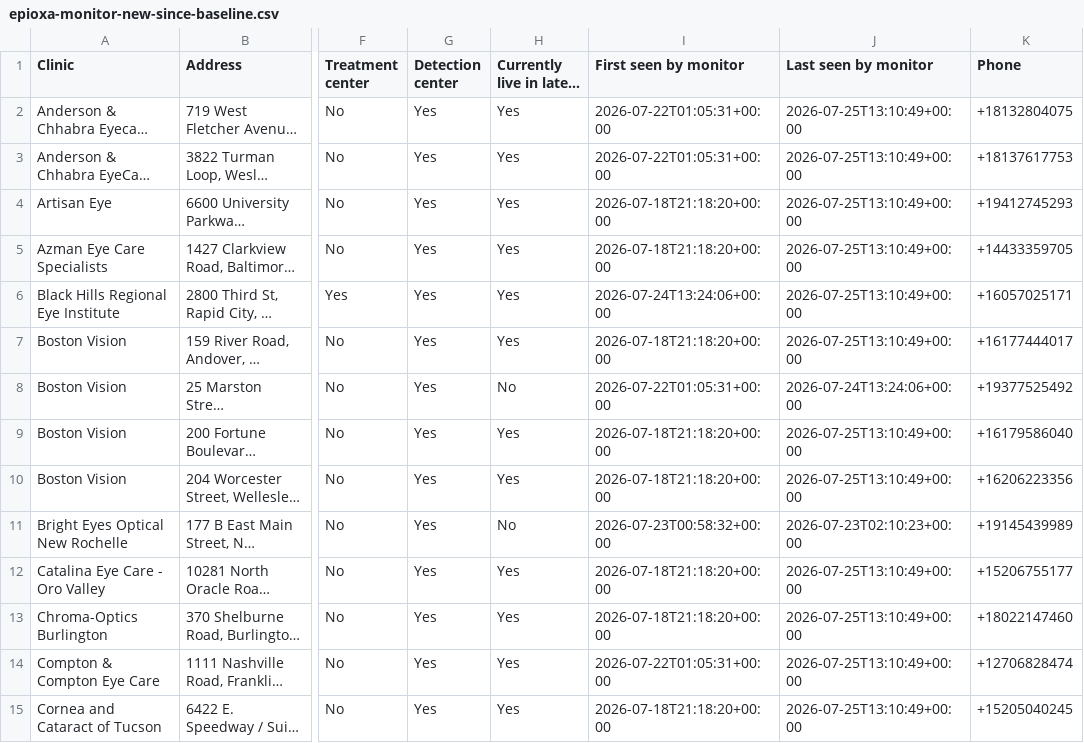
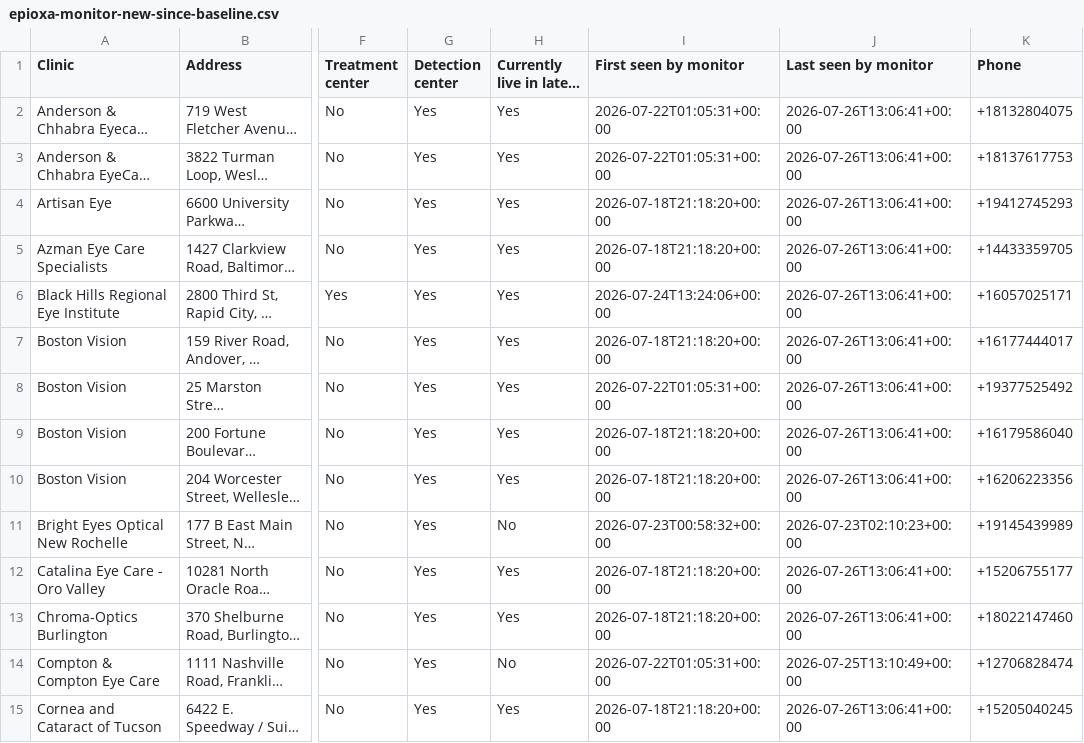
Before and after one commit to mpomroy9/epioxa-clinic-dashboard, a CSV file: outputs/epioxa-monitor-new-since-baseline.csv, drawn as a sheet; only a part is shown, gaps mark what is left out; long unchanged cells end in …; the diff covers the shown part only; the diff names each change by its address in the sheet, - before the commit and + after, or states it on an @@ line.

```diff
--- a/outputs/epioxa-monitor-new-since-baseline.csv
+++ b/outputs/epioxa-monitor-new-since-baseline.csv
-J2:J7 (Last seen by monitor): 2026-07-25T13:10:49+00:00
+J2:J7 (Last seen by monitor): 2026-07-26T13:06:41+00:00
-H8 (Currently live in latest run): No
+H8 (Currently live in latest run): Yes
-J8 (Last seen by monitor): 2026-07-24T13:24:06+00:00
+J8 (Last seen by monitor): 2026-07-26T13:06:41+00:00
-J9:J10 (Last seen by monitor): 2026-07-25T13:10:49+00:00
+J9:J10 (Last seen by monitor): 2026-07-26T13:06:41+00:00
-J12:J13 (Last seen by monitor): 2026-07-25T13:10:49+00:00
+J12:J13 (Last seen by monitor): 2026-07-26T13:06:41+00:00
-H14 (Currently live in latest run): Yes
+H14 (Currently live in latest run): No
-J15 (Last seen by monitor): 2026-07-25T13:10:49+00:00
+J15 (Last seen by monitor): 2026-07-26T13:06:41+00:00
```
Also changed, not shown: 29 edited cells elsewhere in this file, outputs/epioxa-monitor-tracked-clinics.csv, 6 other files.
